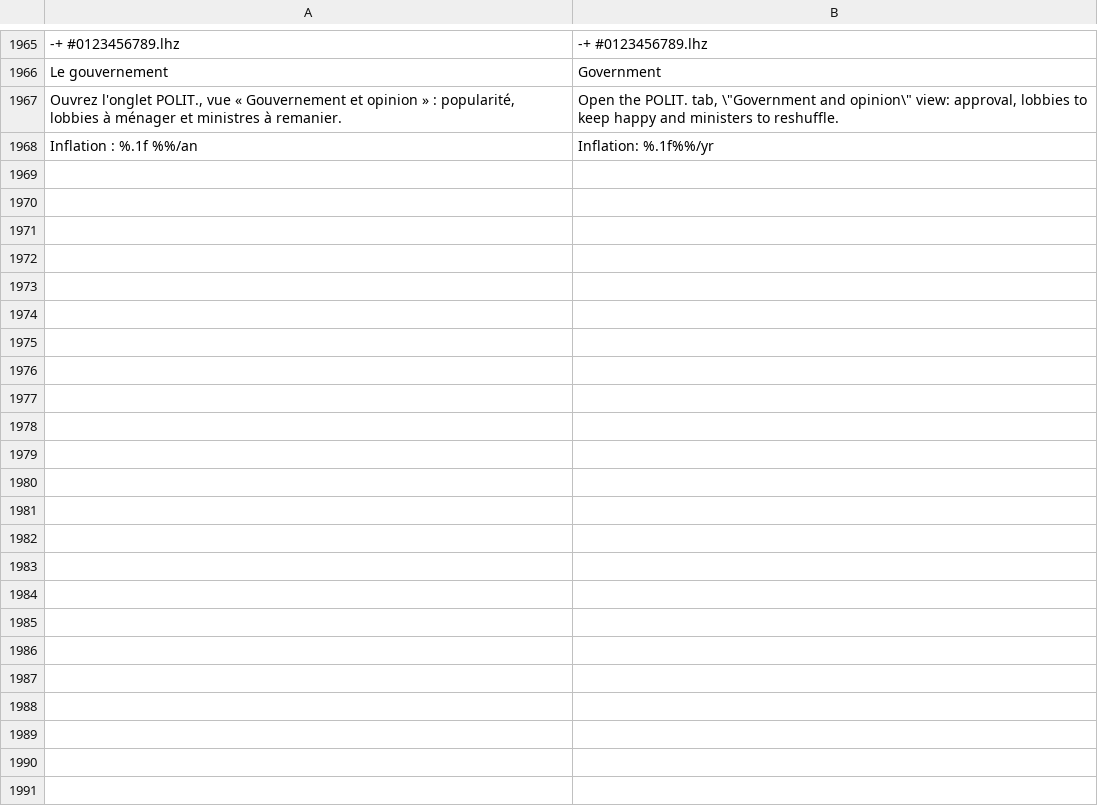
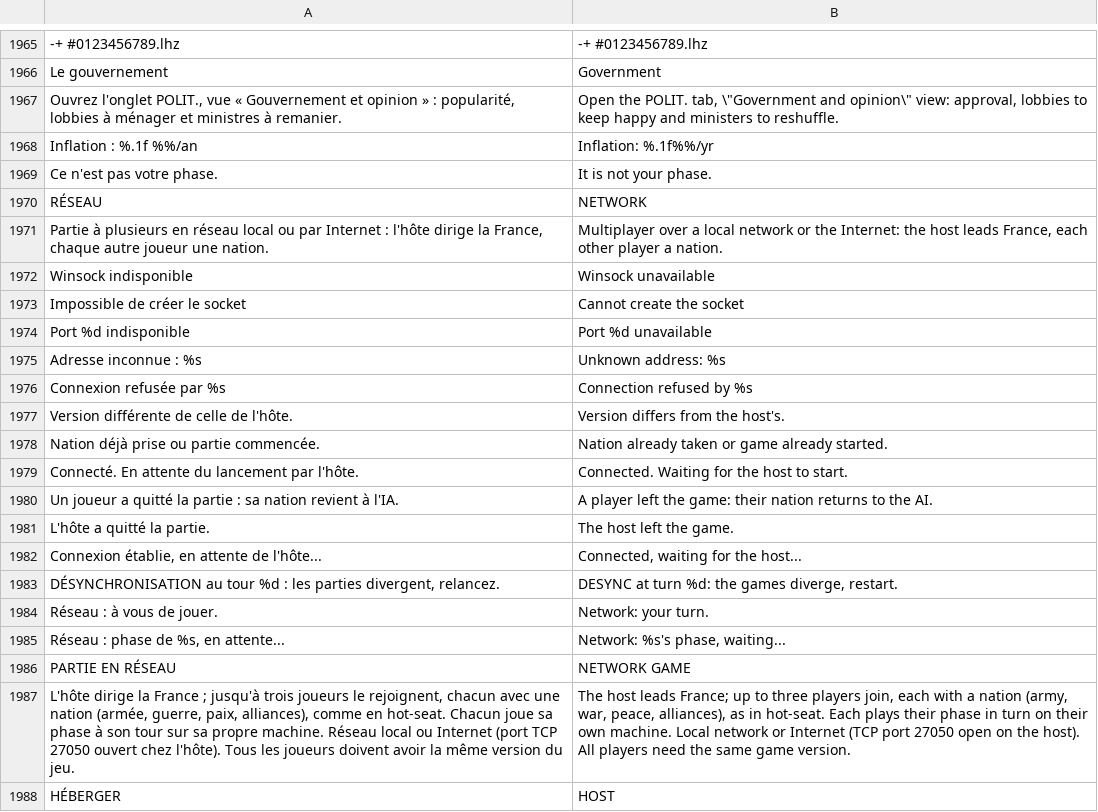
Before and after one commit to wakadu13/RobotAdventure, a TSV file: tools/lang/en.tsv, drawn as a sheet; only a part is shown, gaps mark what is left out; the diff covers the shown part only.

```diff
--- a/tools/lang/en.tsv
+++ b/tools/lang/en.tsv
@@ -1968 +1968,21 @@ Ouvrez l'onglet POLIT., vue « Gouvernement et opinion » : popularité, lobbies
 Inflation : %.1f %%/an	Inflation: %.1f%%/yr
+Ce n'est pas votre phase.	It is not your phase.
+RÉSEAU	NETWORK
+Partie à plusieurs en réseau local ou par Internet : l'hôte dirige la France, chaque autre joueur une nation.	Multiplayer over a local network or the Internet: the host leads France, each other player a nation.
+Winsock indisponible	Winsock unavailable
+Impossible de créer le socket	Cannot create the socket
+Port %d indisponible	Port %d unavailable
+Adresse inconnue : %s	Unknown address: %s
+Connexion refusée par %s	Connection refused by %s
+Version différente de celle de l'hôte.	Version differs from the host's.
+Nation déjà prise ou partie commencée.	Nation already taken or game already started.
+Connecté. En attente du lancement par l'hôte.	Connected. Waiting for the host to start.
+Un joueur a quitté la partie : sa nation revient à l'IA.	A player left the game: their nation returns to the AI.
+L'hôte a quitté la partie.	The host left the game.
+Connexion établie, en attente de l'hôte...	Connected, waiting for the host...
+DÉSYNCHRONISATION au tour %d : les parties divergent, relancez.	DESYNC at turn %d: the games diverge, restart.
+Réseau : à vous de jouer.	Network: your turn.
+Réseau : phase de %s, en attente...	Network: %s's phase, waiting...
+PARTIE EN RÉSEAU	NETWORK GAME
+L'hôte dirige la France ; jusqu'à trois joueurs le rejoignent, chacun avec une nation (armée, guerre, paix, alliances), comme en hot-seat. Chacun joue sa phase à son tour sur sa propre machine. Réseau local ou Internet (port TCP 27050 ouvert chez l'hôte). Tous les joueurs doivent avoir la même version du jeu.	The host leads France; up to three players join, each with a nation (army, war, peace, alliances), as in hot-seat. Each plays their phase in turn on their own machine. Local network or Internet (TCP port 27050 open on the host). All players need the same game version.
+HÉBERGER	HOST
```
Also changed, not shown: 11 added rows elsewhere in this file, 20 other files.
